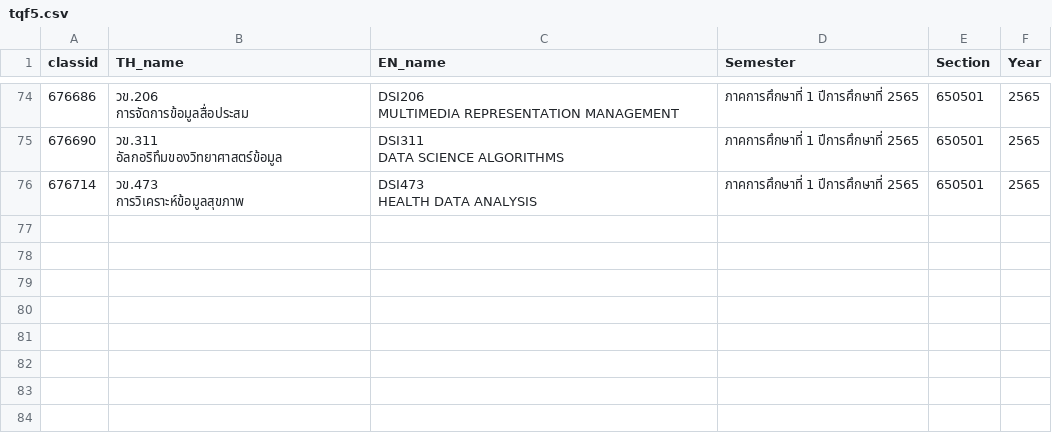
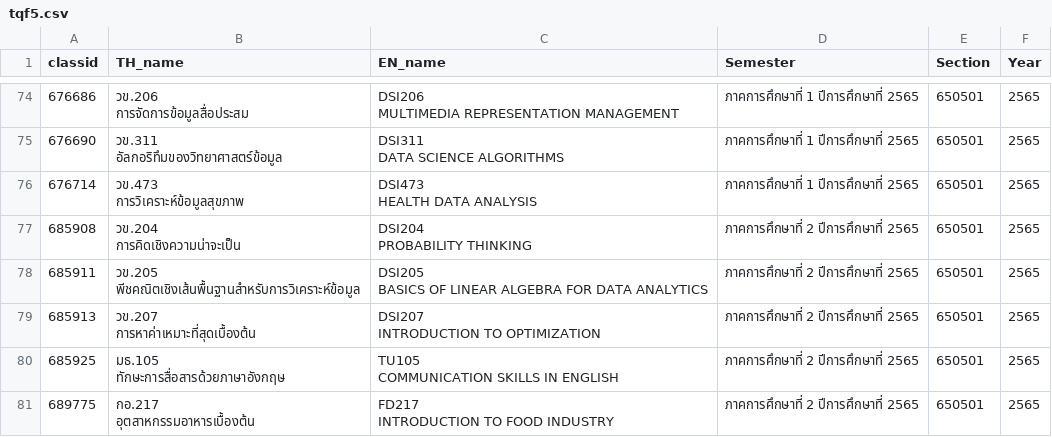
Before and after one commit to sgulyano/sgulyano.github.io, a CSV file: tqf/tqf5.csv, drawn as a sheet; only a part is shown, gaps mark what is left out; ↵ is a line break in a cell; the diff names each change by its address in the sheet, - before the commit and + after, or states it on an @@ line.

```diff
--- a/tqf/tqf5.csv
+++ b/tqf/tqf5.csv
+row 77: 685908 | วข.204 ↵ การคิดเชิงความน่าจะเป็น | DSI204 ↵ PROBABILITY THINKING | ภาคการศึกษาที่ 2 ปีการศึกษาที่ 2565 | 650501 | 2565
+row 78: 685911 | วข.205 ↵ พีชคณิตเชิงเส้นพื้นฐานสำหรับการวิเคราะห์ข้อมูล | DSI205 ↵ BASICS OF LINEAR ALGEBRA FOR DATA ANALYTICS | ภาคการศึกษาที่ 2 ปีการศึกษาที่ 2565 | 650501 | 2565
+row 79: 685913 | วข.207 ↵ การหาค่าเหมาะที่สุดเบื้องต้น | DSI207 ↵ INTRODUCTION TO OPTIMIZATION | ภาคการศึกษาที่ 2 ปีการศึกษาที่ 2565 | 650501 | 2565
+row 80: 685925 | มธ.105 ↵ ทักษะการสื่อสารด้วยภาษาอังกฤษ | TU105 ↵ COMMUNICATION SKILLS IN ENGLISH | ภาคการศึกษาที่ 2 ปีการศึกษาที่ 2565 | 650501 | 2565
+row 81: 689775 | กอ.217 ↵ อุตสาหกรรมอาหารเบื้องต้น | FD217 ↵ INTRODUCTION TO FOOD INDUSTRY | ภาคการศึกษาที่ 2 ปีการศึกษาที่ 2565 | 650501 | 2565
```
Also changed, not shown: tqf/tqf3.csv, 3 other files.
